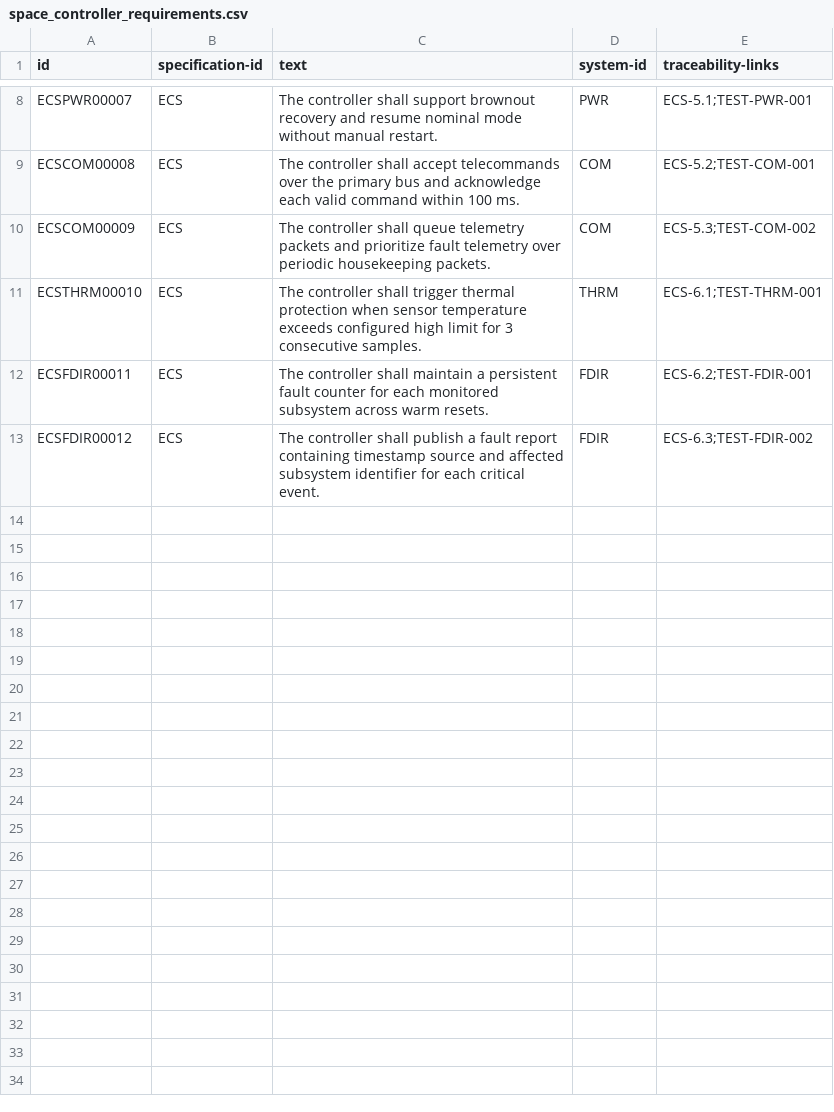
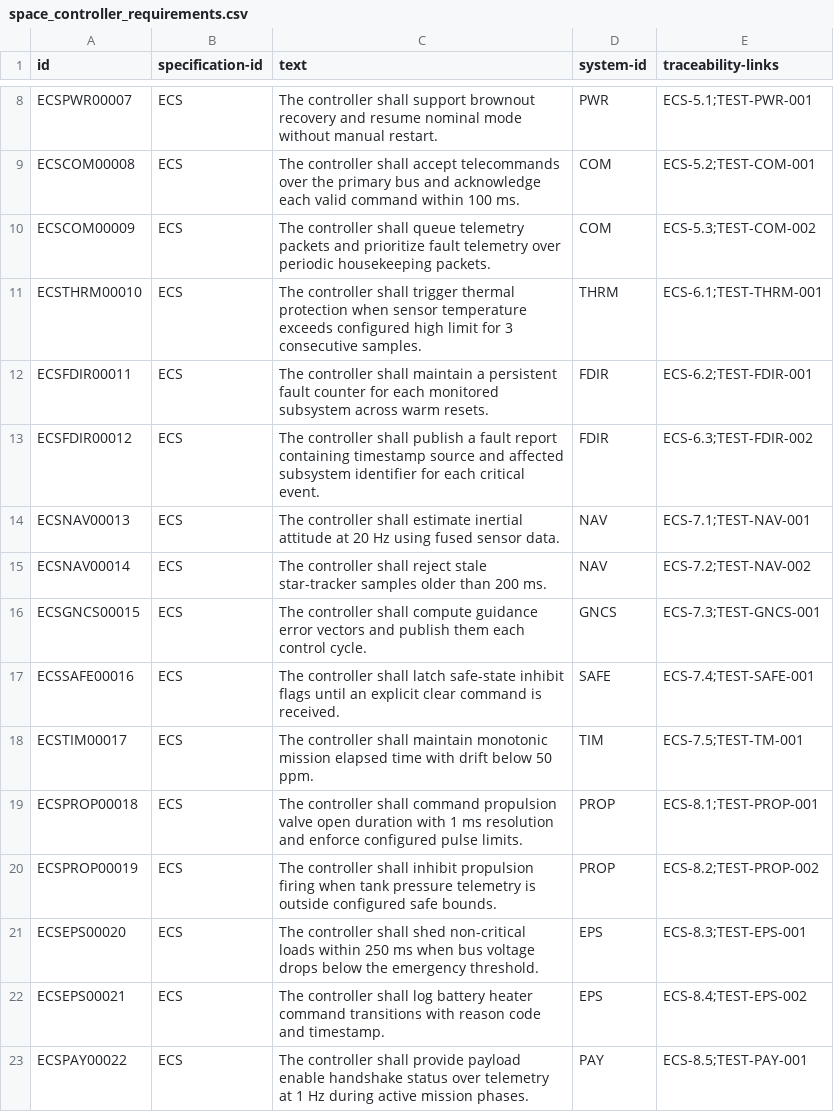
Before and after one commit to fillet54/exp-jq, a CSV file: automationv3/framework/data/space_controller_requirements.csv, drawn as a sheet; only a part is shown, gaps mark what is left out.

Commit message:
Show untested requirements

```diff
--- a/automationv3/framework/data/space_controller_requirements.csv
+++ b/automationv3/framework/data/space_controller_requirements.csv
@@ -13 +13,11 @@ ECSFDIR00011,ECS,The controller shall maintain a persistent fault counter for ea
 ECSFDIR00012,ECS,The controller shall publish a fault report containing timestamp source and affected subsystem identifier for each critical event.,FDIR,ECS-6.3;TEST-FDIR-002
+ECSNAV00013,ECS,The controller shall estimate inertial attitude at 20 Hz using fused sensor data.,NAV,ECS-7.1;TEST-NAV-001
+ECSNAV00014,ECS,The controller shall reject stale star-tracker samples older than 200 ms.,NAV,ECS-7.2;TEST-NAV-002
+ECSGNCS00015,ECS,The controller shall compute guidance error vectors and publish them each control cycle.,GNCS,ECS-7.3;TEST-GNCS-001
+ECSSAFE00016,ECS,The controller shall latch safe-state inhibit flags until an explicit clear command is received.,SAFE,ECS-7.4;TEST-SAFE-001
+ECSTIM00017,ECS,The controller shall maintain monotonic mission elapsed time with drift below 50 ppm.,TIM,ECS-7.5;TEST-TM-001
+ECSPROP00018,ECS,The controller shall command propulsion valve open duration with 1 ms resolution and enforce configured pulse limits.,PROP,ECS-8.1;TEST-PROP-001
+ECSPROP00019,ECS,The controller shall inhibit propulsion firing when tank pressure telemetry is outside configured safe bounds.,PROP,ECS-8.2;TEST-PROP-002
+ECSEPS00020,ECS,The controller shall shed non-critical loads within 250 ms when bus voltage drops below the emergency threshold.,EPS,ECS-8.3;TEST-EPS-001
+ECSEPS00021,ECS,The controller shall log battery heater command transitions with reason code and timestamp.,EPS,ECS-8.4;TEST-EPS-002
+ECSPAY00022,ECS,The controller shall provide payload enable handshake status over telemetry at 1 Hz during active mission phases.,PAY,ECS-8.5;TEST-PAY-001
```
Also changed, not shown: 2 other files.
